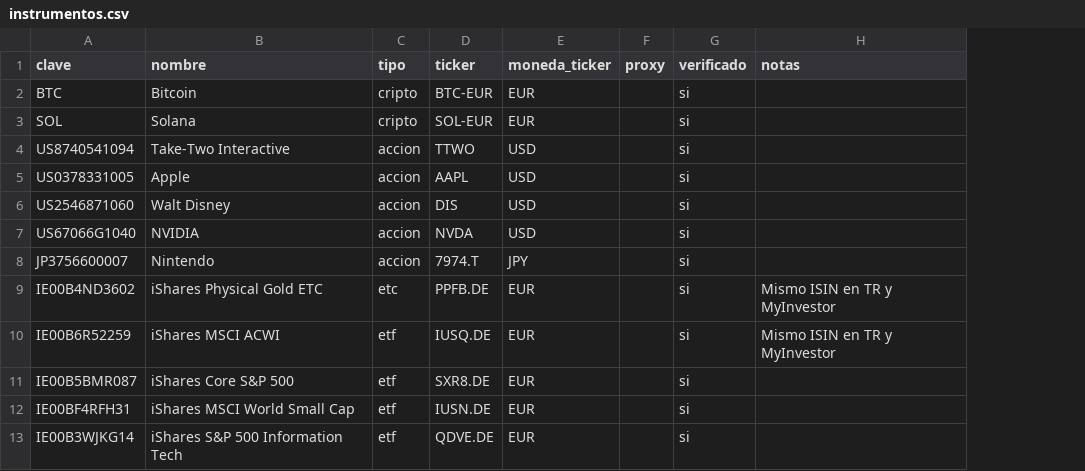
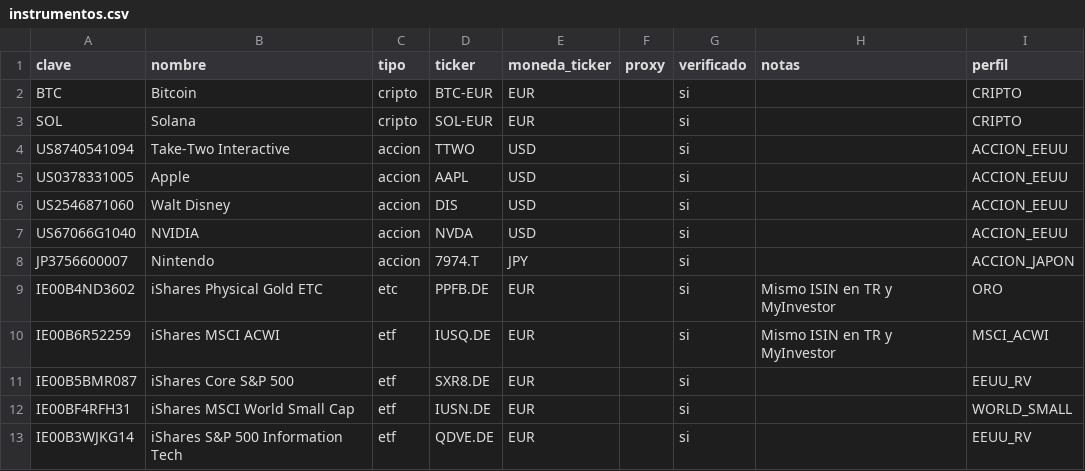
Before and after one commit to alvaroviti/vitillonario_dashboard, a CSV file: config/instrumentos.csv, drawn as a sheet; only a part is shown; the diff names each change by its address in the sheet, - before the commit and + after, or states it on an @@ line.

```diff
--- a/config/instrumentos.csv
+++ b/config/instrumentos.csv
+column I (perfil), rows 2-13: CRIPTO | CRIPTO | ACCION_EEUU | ACCION_EEUU | ACCION_EEUU | ACCION_EEUU | ACCION_JAPON | ORO | MSCI_ACWI | EEUU_RV | WORLD_SMALL | EEUU_RV
```
Also changed, not shown: 4 other files.
